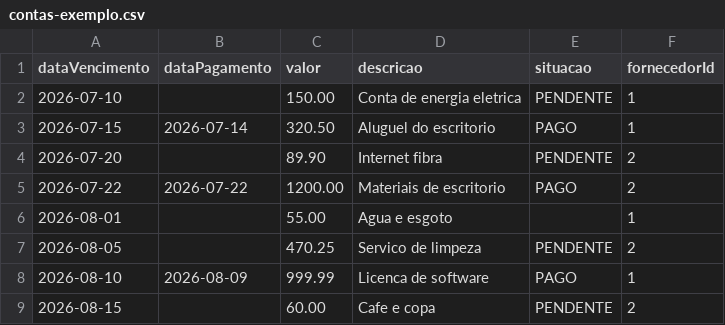
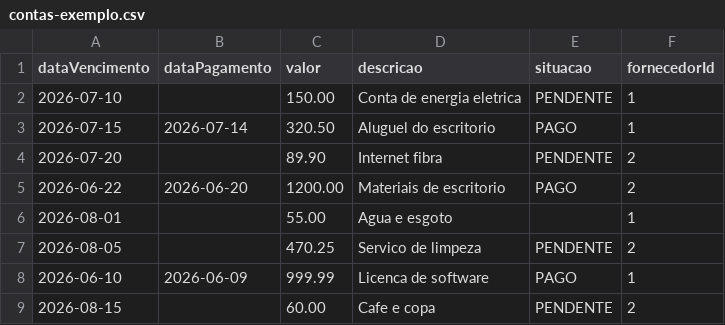
Before and after one commit to JoseEduardoSS/desafio, a CSV file: contas-exemplo.csv, drawn as a sheet.

```diff
--- a/contas-exemplo.csv
+++ b/contas-exemplo.csv
@@ -4,6 +4,6 @@ dataVencimento,dataPagamento,valor,descricao,situacao,fornecedorId
 2026-07-20,,89.90,Internet fibra,PENDENTE,2
-2026-07-22,2026-07-22,1200.00,Materiais de escritorio,PAGO,2
+2026-06-22,2026-06-20,1200.00,Materiais de escritorio,PAGO,2
 2026-08-01,,55.00,Agua e esgoto,,1
 2026-08-05,,470.25,Servico de limpeza,PENDENTE,2
-2026-08-10,2026-08-09,999.99,Licenca de software,PAGO,1
+2026-06-10,2026-06-09,999.99,Licenca de software,PAGO,1
 2026-08-15,,60.00,Cafe e copa,PENDENTE,2
```
Also changed, not shown: 4 other files.
